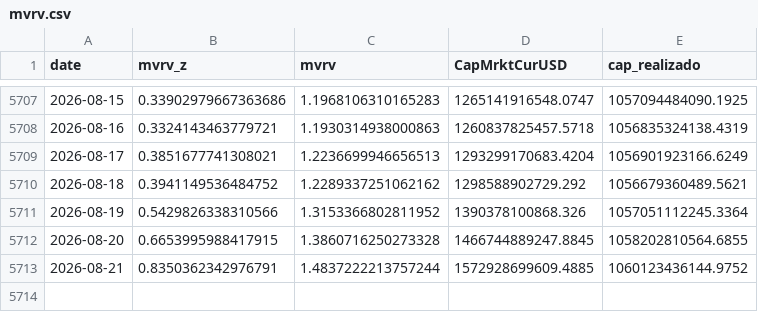
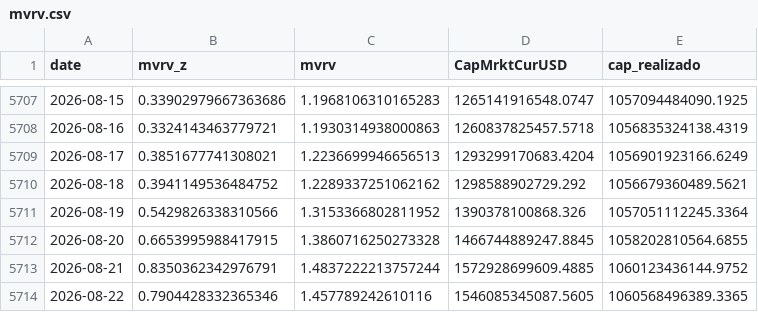
Before and after one commit to brguih/BTC-INDEX, a CSV file: data/cache/mvrv.csv, drawn as a sheet; only a part is shown, gaps mark what is left out.

```diff
--- a/data/cache/mvrv.csv
+++ b/data/cache/mvrv.csv
@@ -5713 +5713,2 @@ date,mvrv_z,mvrv,CapMrktCurUSD,cap_realizado
 2026-08-21,0.8350362342976791,1.4837222213757244,1572928699609.4885,1060123436144.9752
+2026-08-22,0.7904428332365346,1.457789242610116,1546085345087.5605,1060568496389.3365
```
Also changed, not shown: data/cache/btc_price.csv, data/cache/fear_greed.csv.
